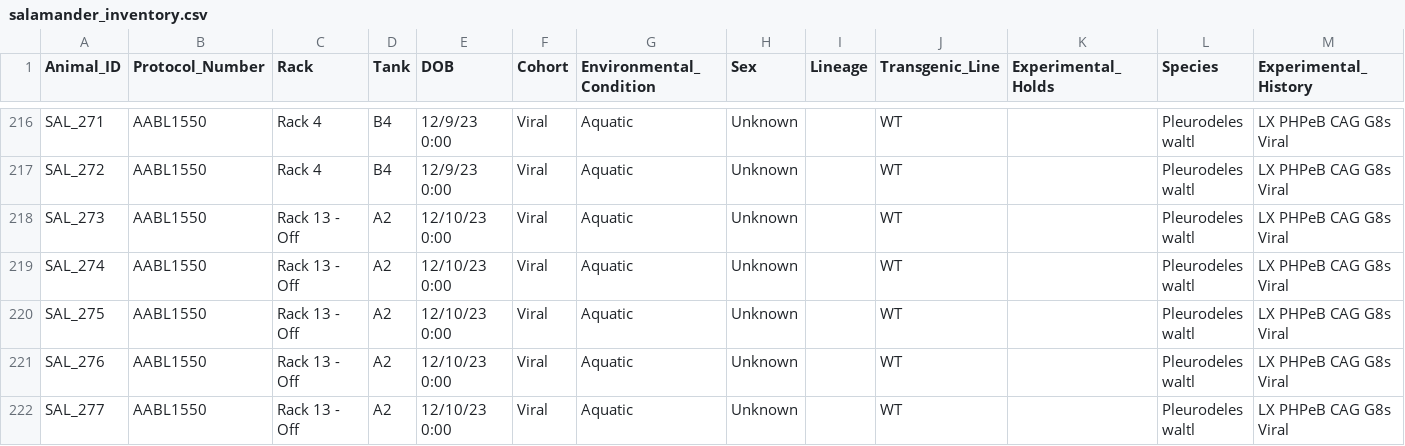
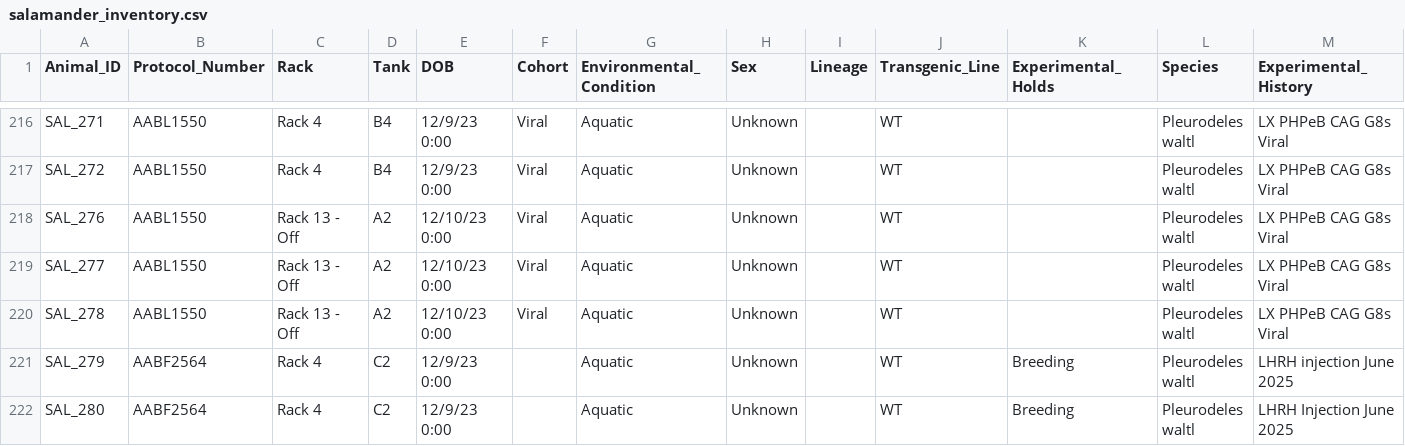
Before and after one commit to jamiewoych/pleuro-parser, a CSV file: salamander_inventory.csv, drawn as a sheet; only a part is shown, gaps mark what is left out; the shorter side is filled out with more unchanged rows; rows hold the shown columns only; the diff names each change by its address in the sheet, - before the commit and + after, or states it on an @@ line.

```diff
--- a/salamander_inventory.csv
+++ b/salamander_inventory.csv
-row 218: SAL_273 | AABL1550 | Rack 13 - Off | A2 | 12/10/23 0:00 | Viral | Aquatic | Unknown |  | WT |  | Pleurodeles waltl | LX PHPeB CAG G8s Viral
-row 219: SAL_274 | AABL1550 | Rack 13 - Off | A2 | 12/10/23 0:00 | Viral | Aquatic | Unknown |  | WT |  | Pleurodeles waltl | LX PHPeB CAG G8s Viral
-row 220: SAL_275 | AABL1550 | Rack 13 - Off | A2 | 12/10/23 0:00 | Viral | Aquatic | Unknown |  | WT |  | Pleurodeles waltl | LX PHPeB CAG G8s Viral
```
Also changed, not shown: euthanasia_log.csv, 1 other file.
